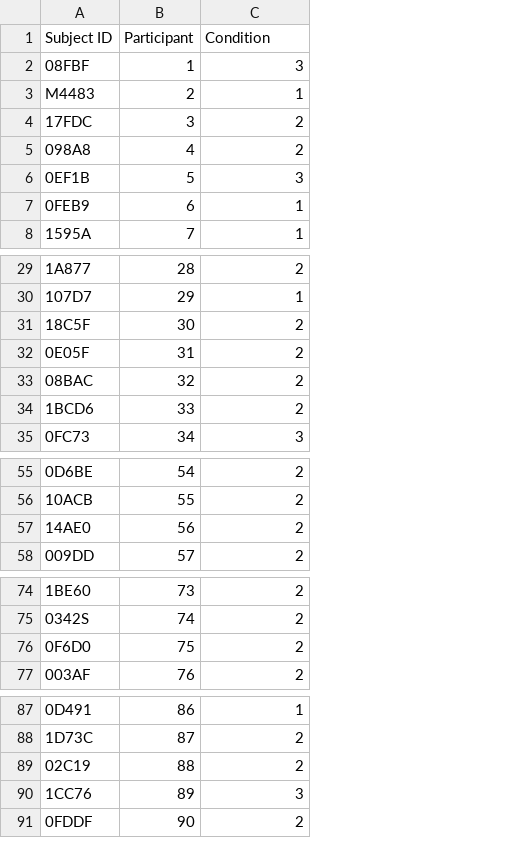
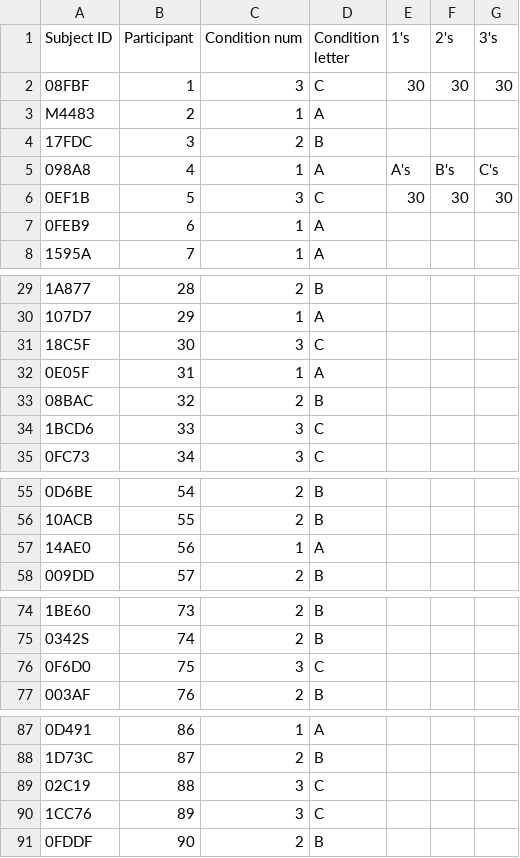
Before and after one commit to NaturallyAsh/flanker, a CSV file: random_assignment_final_file.csv, drawn as a sheet; only a part is shown, gaps mark what is left out; the diff names each change by its address in the sheet, - before the commit and + after, or states it on an @@ line.

```diff
--- a/random_assignment_final_file.csv
+++ b/random_assignment_final_file.csv
+column D (Condition letter), rows 2-8: C | A | B | A | C | A | A; rows 29-35: B | A | C | A | B | C | C; rows 55-58: B | B | A | B; rows 74-77: B | B | C | B; rows 87-91: A | B | C | C | B
+column E (1's), rows 2-6: 30 |  |  | A's | 30
+column F (2's), rows 2-6: 30 |  |  | B's | 30
+column G (3's), rows 2-6: 30 |  |  | C's | 30
-C1: Condition
+C1: Condition num
-C5 (Condition num): 2
+C5 (Condition num): 1
-C31 (Condition num): 2
+C31 (Condition num): 3
-C32 (Condition num): 2
+C32 (Condition num): 1
-C34 (Condition num): 2
+C34 (Condition num): 3
-C57 (Condition num): 2
+C57 (Condition num): 1
-C76 (Condition num): 2
+C76 (Condition num): 3
-C89 (Condition num): 2
+C89 (Condition num): 3
```
Also changed, not shown: 2 other files.
